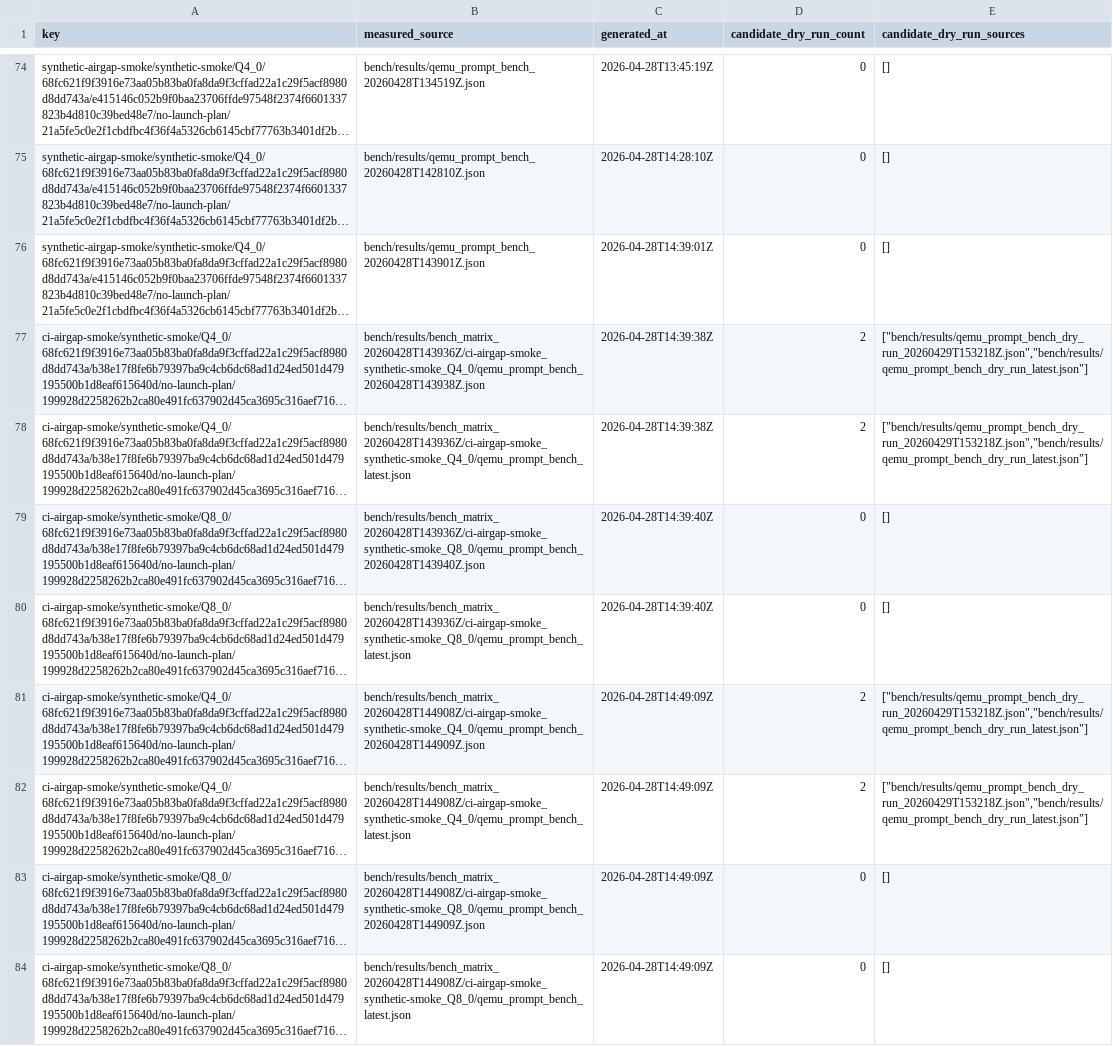
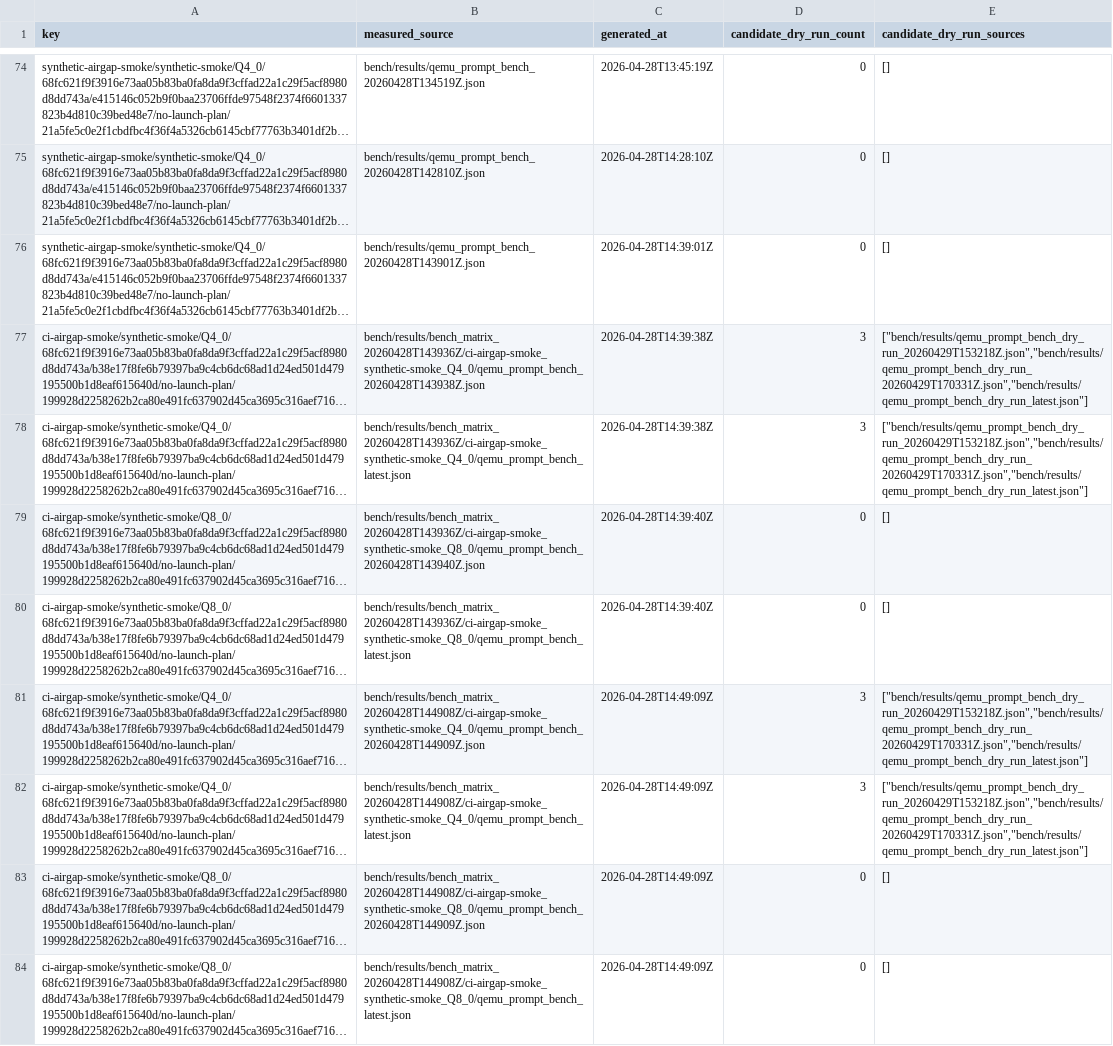
Before and after one commit to daniel-mf-92/holyc-inference, a CSV file: bench/results/bench_result_index_dry_run_coverage_latest.csv, drawn as a sheet; only a part is shown, gaps mark what is left out; long unchanged cells end in …; the diff covers the shown part only; the diff names each change by its address in the sheet, - before the commit and + after, or states it on an @@ line.

```diff
--- a/bench/results/bench_result_index_dry_run_coverage_latest.csv
+++ b/bench/results/bench_result_index_dry_run_coverage_latest.csv
-D77:D78 (candidate_dry_run_count): 2
+D77:D78 (candidate_dry_run_count): 3
-E77:E78 (candidate_dry_run_sources): ["bench/results/qemu_prompt_bench_dry_run_20260429T153218Z.json","bench/results/qemu_prompt_bench_dry_run_latest.json"]
+E77:E78 (candidate_dry_run_sources): ["bench/results/qemu_prompt_bench_dry_run_20260429T153218Z.json","bench/results/qemu_prompt_bench_dry_run_20260429T170331Z.json","bench/results/qemu_prompt_bench_dry_run_latest.json"]
-D81:D82 (candidate_dry_run_count): 2
+D81:D82 (candidate_dry_run_count): 3
-E81:E82 (candidate_dry_run_sources): ["bench/results/qemu_prompt_bench_dry_run_20260429T153218Z.json","bench/results/qemu_prompt_bench_dry_run_latest.json"]
+E81:E82 (candidate_dry_run_sources): ["bench/results/qemu_prompt_bench_dry_run_20260429T153218Z.json","bench/results/qemu_prompt_bench_dry_run_20260429T170331Z.json","bench/results/qemu_prompt_bench_dry_run_latest.json"]
```
Also changed, not shown: 94 edited cells elsewhere in this file, bench/results/bench_result_index_command_drift_latest.csv, bench/results/bench_result_index_latest.csv, 7 other files.
